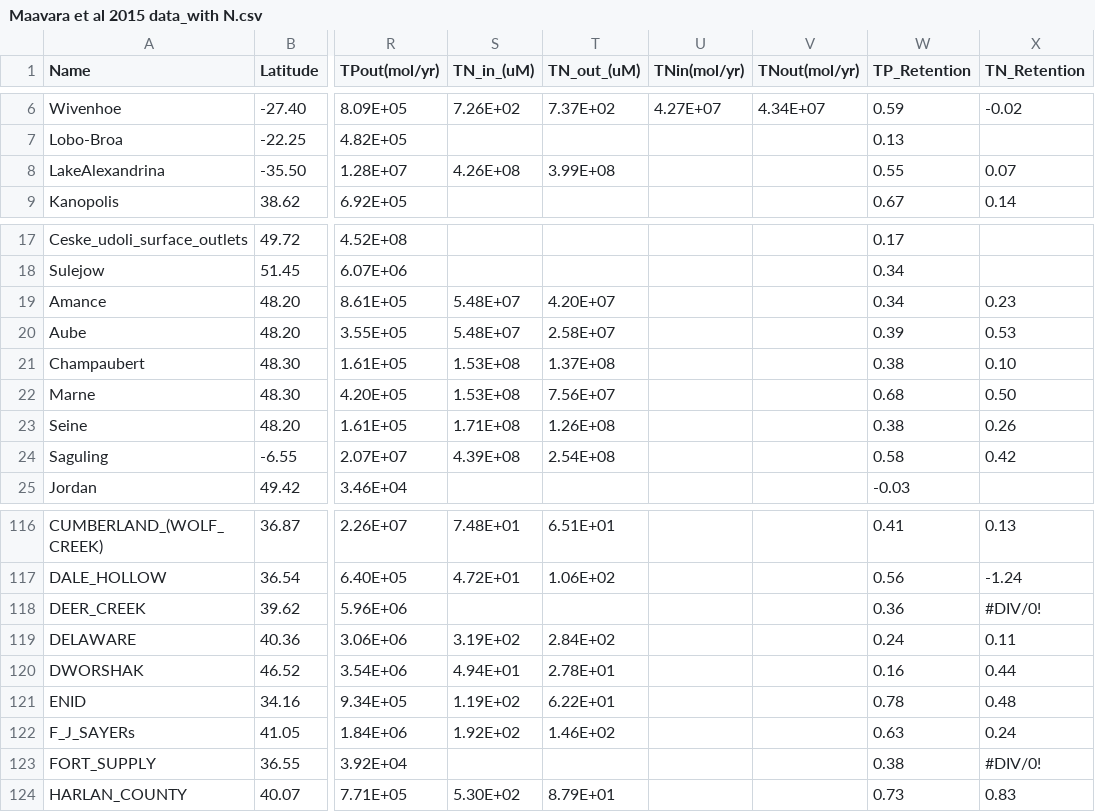
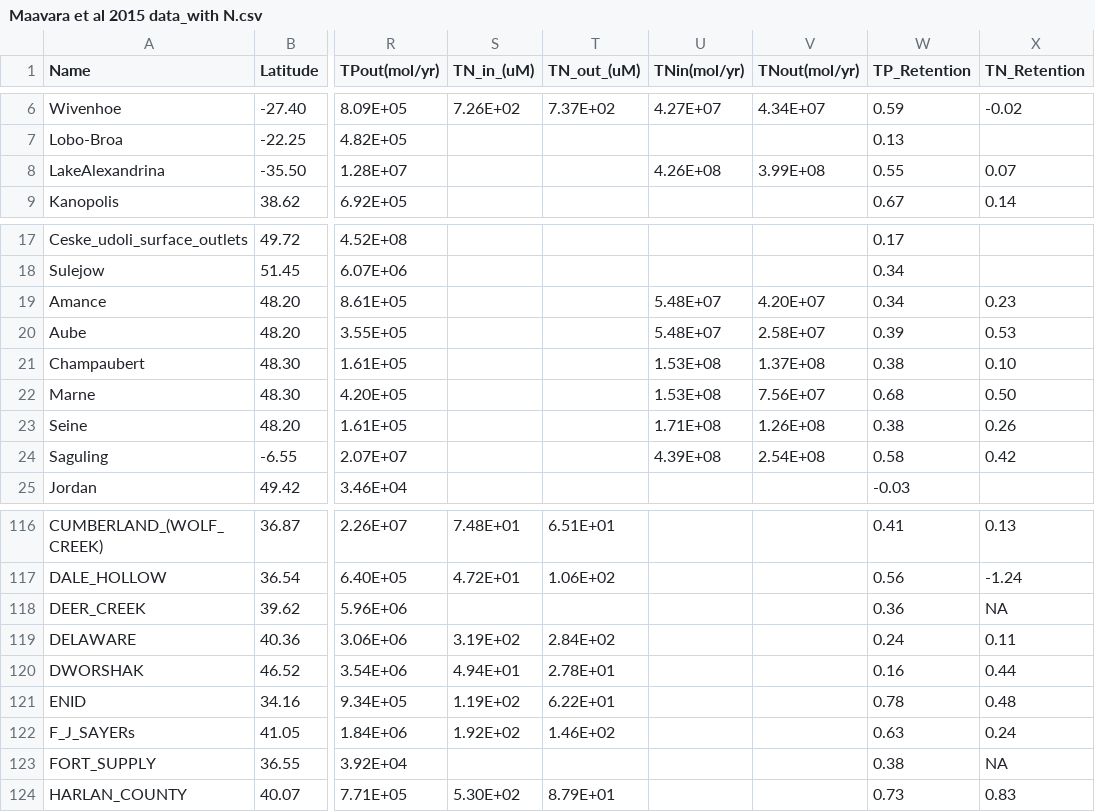
Before and after one commit to limnoliver/differential-retention, a CSV file: data/Maavara et al 2015 data_with N.csv, drawn as a sheet; only a part is shown, gaps mark what is left out; the diff names each change by its address in the sheet, - before the commit and + after, or states it on an @@ line.

```diff
--- a/data/Maavara et al 2015 data_with N.csv
+++ b/data/Maavara et al 2015 data_with N.csv
-S8 (TN_in_(uM)): 4.26E+08
+S8 (TN_in_(uM)): (empty)
-T8 (TN_out_(uM)): 3.99E+08
+T8 (TN_out_(uM)): (empty)
-U8 (TNin(mol/yr)): (empty)
+U8 (TNin(mol/yr)): 4.26E+08
-V8 (TNout(mol/yr)): (empty)
+V8 (TNout(mol/yr)): 3.99E+08
-S19:S20 (TN_in_(uM)): 5.48E+07
+S19:S20 (TN_in_(uM)): (empty)
-T19 (TN_out_(uM)): 4.20E+07
+T19 (TN_out_(uM)): (empty)
-U19:U20 (TNin(mol/yr)): (empty)
+U19:U20 (TNin(mol/yr)): 5.48E+07
-V19 (TNout(mol/yr)): (empty)
+V19 (TNout(mol/yr)): 4.20E+07
-T20 (TN_out_(uM)): 2.58E+07
+T20 (TN_out_(uM)): (empty)
-V20 (TNout(mol/yr)): (empty)
+V20 (TNout(mol/yr)): 2.58E+07
-S21:S22 (TN_in_(uM)): 1.53E+08
+S21:S22 (TN_in_(uM)): (empty)
-T21 (TN_out_(uM)): 1.37E+08
+T21 (TN_out_(uM)): (empty)
-U21:U22 (TNin(mol/yr)): (empty)
+U21:U22 (TNin(mol/yr)): 1.53E+08
-V21 (TNout(mol/yr)): (empty)
+V21 (TNout(mol/yr)): 1.37E+08
-T22 (TN_out_(uM)): 7.56E+07
+T22 (TN_out_(uM)): (empty)
-V22 (TNout(mol/yr)): (empty)
+V22 (TNout(mol/yr)): 7.56E+07
-S23 (TN_in_(uM)): 1.71E+08
+S23 (TN_in_(uM)): (empty)
-T23 (TN_out_(uM)): 1.26E+08
+T23 (TN_out_(uM)): (empty)
-U23 (TNin(mol/yr)): (empty)
+U23 (TNin(mol/yr)): 1.71E+08
-V23 (TNout(mol/yr)): (empty)
+V23 (TNout(mol/yr)): 1.26E+08
-S24 (TN_in_(uM)): 4.39E+08
+S24 (TN_in_(uM)): (empty)
-T24 (TN_out_(uM)): 2.54E+08
+T24 (TN_out_(uM)): (empty)
-U24 (TNin(mol/yr)): (empty)
+U24 (TNin(mol/yr)): 4.39E+08
-V24 (TNout(mol/yr)): (empty)
+V24 (TNout(mol/yr)): 2.54E+08
-X118 (TN_Retention): #DIV/0!
+X118 (TN_Retention): NA
-X123 (TN_Retention): #DIV/0!
+X123 (TN_Retention): NA
```
Also changed, not shown: data/Harrison et al data_with P.csv, 2 other files.
